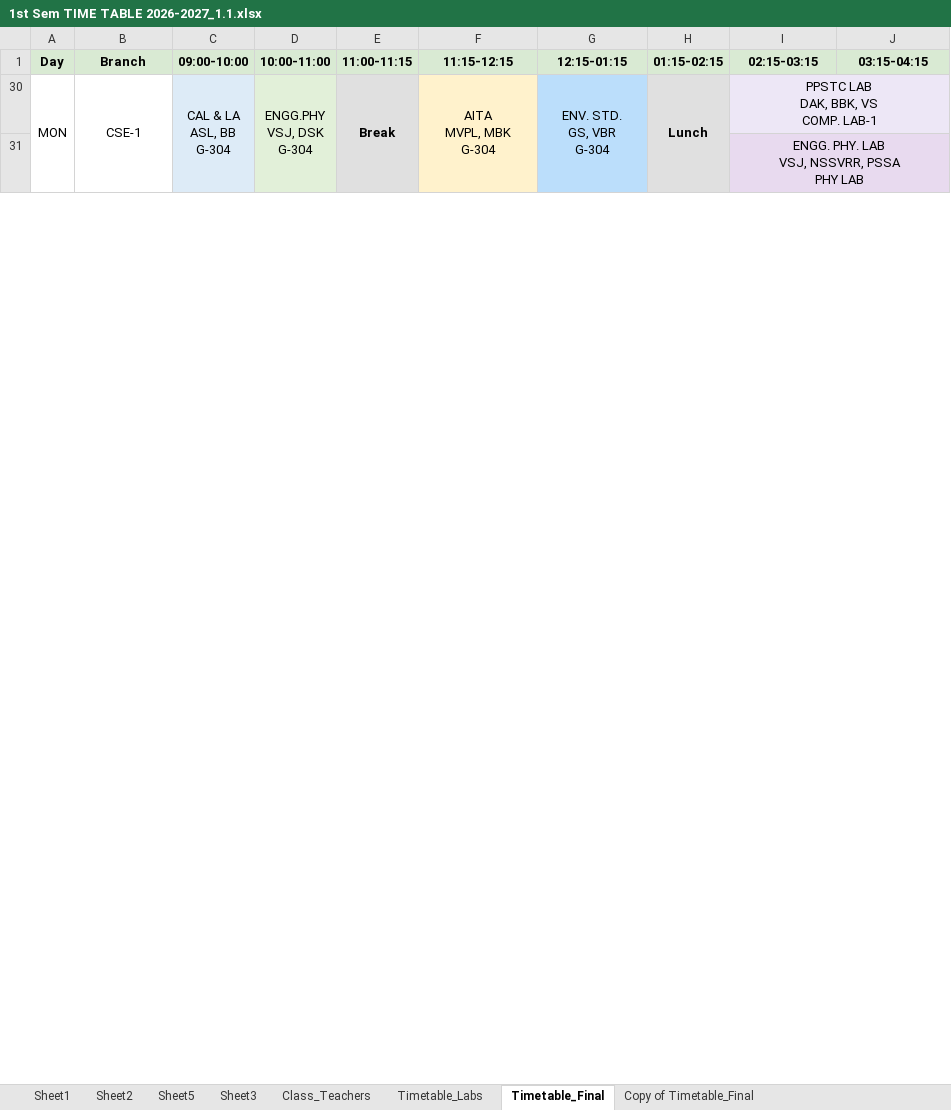
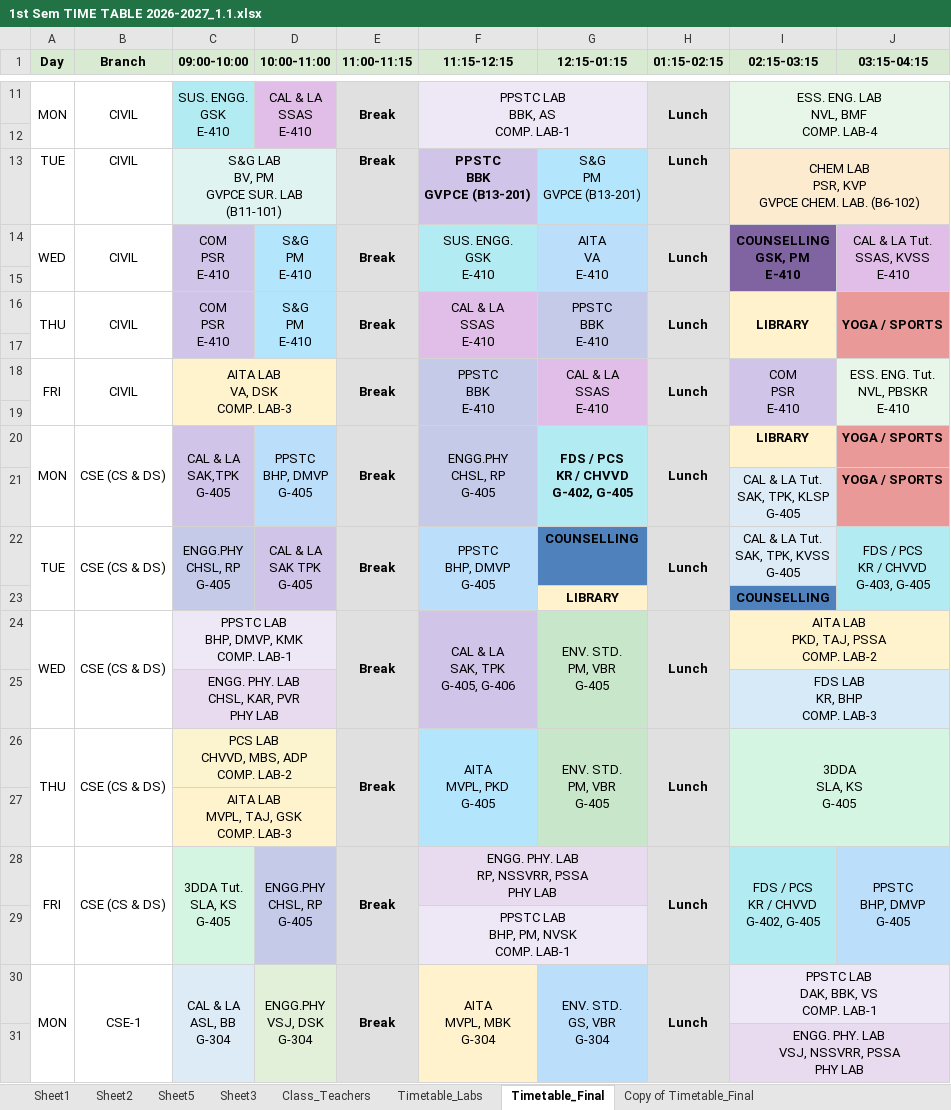
Before and after one commit to saran-neralla7/tt-analytics, an Excel workbook: timetables/1st Sem TIME TABLE 2026-2027_1.1.xlsx, sheet Timetable_Final, drawn as a sheet; only a part is shown, gaps mark what is left out; values as stored, in another font and other column widths than the file's, no borders; charts and pictures not drawn; ↵ is a line break in a cell; the diff covers the shown part only; the diff names each change by its address in the sheet, - before the commit and + after, or states it on an @@ line.

Commit message:
sync: update timetables from Timetable_Final (Oct 24 16:18) - sync EEE AITA/CAL&LA, swap AITA lab faculty, assign mentors across 11 branches, and update class teachers

```diff
--- a/timetables/1st Sem TIME TABLE 2026-2027_1.1.xlsx (sheet Timetable_Final)
+++ b/timetables/1st Sem TIME TABLE 2026-2027_1.1.xlsx (sheet Timetable_Final)
@@ row 11 unhidden: MON | CIVIL | SUS. ENGG. ↵ GSK ↵ E-410 | CAL & LA ↵ SSAS ↵ E-410 | Break | PPSTC LAB ↵ BBK, AS ↵ COMP. LAB-1 |  | Lunch | ESS. ENG. LAB ↵ NVL, BMF ↵ COMP. LAB-4 @@
+row 12: (empty)
@@ row 13 unhidden: TUE | CIVIL | S&G LAB ↵ BV, PM ↵ GVPCE SUR. LAB (B11-101) |  | Break | PPSTC ↵ BBK ↵ GVPCE (B13-201) | S&G ↵ PM ↵ GVPCE (B13-201) | Lunch | CHEM LAB ↵ PSR, KVP ↵ GVPCE CHEM. LAB. (B6-102) @@
+row 14: WED | CIVIL | COM ↵ PSR ↵ E-410 | S&G ↵ PM ↵ E-410 | Break | SUS. ENGG. ↵ GSK ↵ E-410 | AITA ↵ VA ↵ E-410 | Lunch | COUNSELLING ↵ GSK, PM ↵ E-410 | CAL & LA Tut. ↵ SSAS, KVSS ↵ E-410
+row 15: (empty)
@@ row 16 unhidden: THU | CIVIL | COM ↵ PSR ↵ E-410 | S&G ↵ PM ↵ E-410 | Break | CAL & LA ↵ SSAS ↵ E-410 | PPSTC ↵ BBK ↵ E-410 | Lunch | LIBRARY | YOGA / SPORTS @@
+row 17: (empty)
@@ row 18 unhidden: FRI | CIVIL | AITA LAB ↵ VA, DSK ↵ COMP. LAB-3 |  | Break | PPSTC ↵ BBK ↵ E-410 | CAL & LA ↵ SSAS ↵ E-410 | Lunch | COM ↵ PSR ↵ E-410 | ESS. ENG. Tut. ↵ NVL, PBSKR ↵ E-410 @@
+row 19: (empty)
@@ row 20 unhidden: MON | CSE (CS & DS) | CAL & LA ↵ SAK,TPK ↵ G-405 | PPSTC ↵ BHP, DMVP ↵ G-405 | Break | ENGG.PHY ↵ CHSL, RP ↵ G-405 | FDS / PCS ↵ KR / CHVVD ↵ G-402, G-405 | Lunch | LIBRARY | YOGA / SPORTS @@
@@ row 21 unhidden:  |  |  |  |  |  |  |  | CAL & LA Tut. ↵ SAK, TPK, KLSP ↵ G-405 | YOGA / SPORTS @@
@@ row 22 unhidden: TUE | CSE (CS & DS) | ENGG.PHY ↵ CHSL, RP ↵ G-405 | CAL & LA ↵ SAK TPK ↵ G-405 | Break | PPSTC ↵ BHP, DMVP ↵ G-405 | COUNSELLING | Lunch | CAL & LA Tut. ↵ SAK, TPK, KVSS ↵ G-405 | FDS / PCS ↵ KR / CHVVD ↵ G-403, G-405 @@
@@ row 23 unhidden:  |  |  |  |  |  | LIBRARY |  | COUNSELLING @@
@@ row 24 unhidden: WED | CSE (CS & DS) | PPSTC LAB ↵ BHP, DMVP, KMK ↵ COMP. LAB-1 |  | Break | CAL & LA ↵ SAK, TPK ↵ G-405, G-406 | ENV. STD. ↵ PM, VBR ↵ G-405 | Lunch | AITA LAB ↵ PKD, TAJ, PSSA ↵ COMP. LAB-2 @@
@@ row 25 unhidden:  |  | ENGG. PHY. LAB ↵ CHSL, KAR, PVR ↵ PHY LAB |  |  |  |  |  | FDS LAB ↵ KR, BHP ↵ COMP. LAB-3 @@
@@ row 26 unhidden: THU | CSE (CS & DS) | PCS LAB ↵ CHVVD, MBS, ADP ↵ COMP. LAB-2 |  | Break | AITA ↵ MVPL, PKD ↵ G-405 | ENV. STD. ↵ PM, VBR ↵ G-405 | Lunch | 3DDA ↵ SLA, KS ↵ G-405 @@
@@ row 27 unhidden:  |  | AITA LAB ↵ MVPL, TAJ, GSK ↵ COMP. LAB-3 @@
@@ row 28 unhidden: FRI | CSE (CS & DS) | 3DDA Tut. ↵ SLA, KS ↵ G-405 | ENGG.PHY ↵ CHSL, RP ↵ G-405 | Break | ENGG. PHY. LAB ↵ RP, NSSVRR, PSSA ↵ PHY LAB |  | Lunch | FDS / PCS ↵ KR / CHVVD ↵ G-402, G-405 | PPSTC ↵ BHP, DMVP ↵ G-405 @@
@@ row 29 unhidden:  |  |  |  |  | PPSTC LAB ↵ BHP, PM, NVSK ↵ COMP. LAB-1 @@
```
Also changed, not shown: 26 added rows, 76 hidden or unhidden rows and 2 edited cells elsewhere in this sheet, sheet Class_Teachers, hidden cells, 1 other file.
